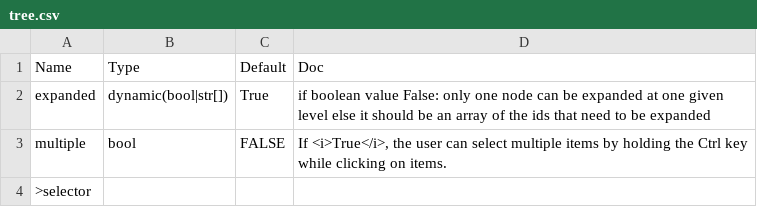
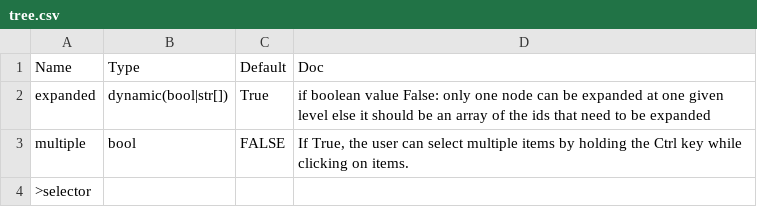
Before and after one commit to Avaiga/taipy, a CSV file: gui/doc/tree.csv, drawn as a sheet.

```diff
--- a/gui/doc/tree.csv
+++ b/gui/doc/tree.csv
@@ -2,3 +2,3 @@
 expanded,dynamic(bool|str[]),True,"if boolean value False: only one node can be expanded at one given level else it should be an array of the ids that need to be expanded"
-multiple,bool,FALSE,"If <i>True</i>, the user can select multiple items by holding the Ctrl key while clicking on items."
+multiple,bool,FALSE,"If True, the user can select multiple items by holding the Ctrl key while clicking on items."
 >selector,,,
```
Also changed, not shown: gui/doc/input.csv, gui/doc/slider.csv, 1 other file.
